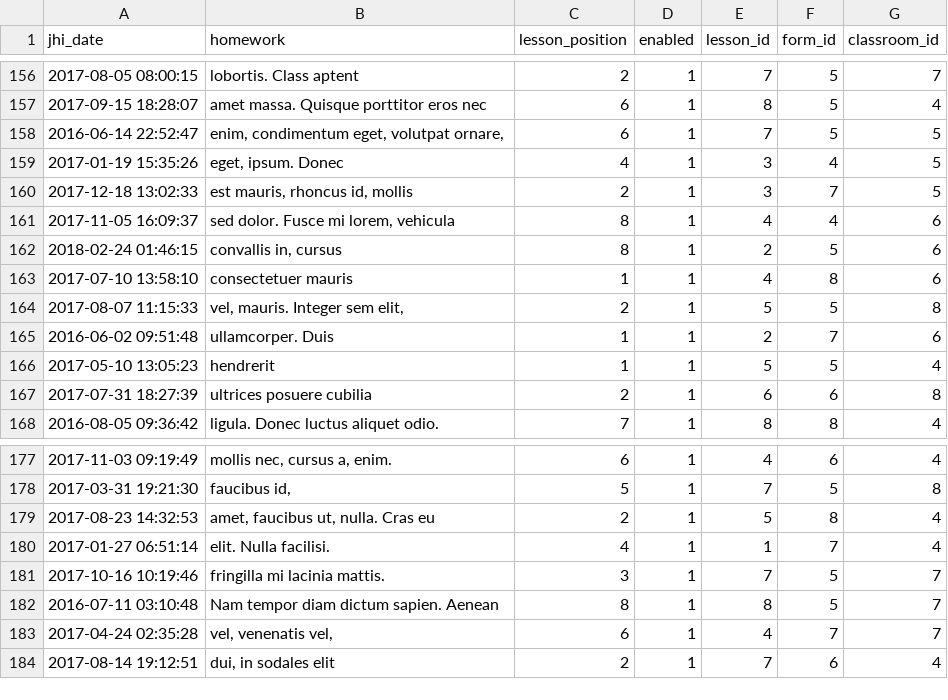
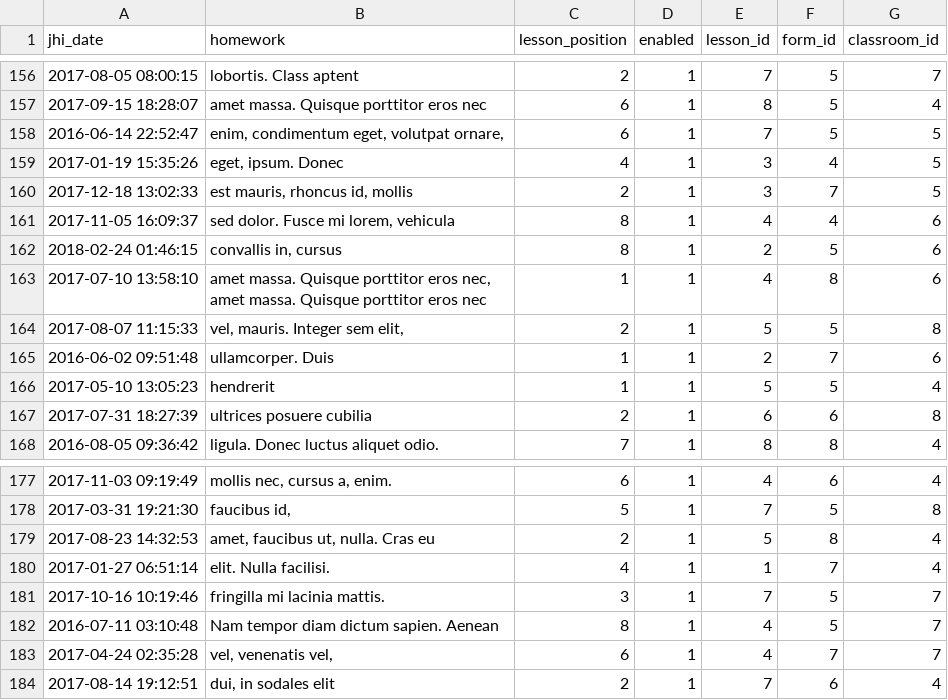
Before and after one commit to booklover93182167/SchoolNet, a CSV file: src/main/resources/config/liquibase/schedule.csv, drawn as a sheet; only a part is shown, gaps mark what is left out.

```diff
--- a/src/main/resources/config/liquibase/schedule.csv
+++ b/src/main/resources/config/liquibase/schedule.csv
@@ -162,3 +162,3 @@
 "2018-02-24 01:46:15";"convallis in, cursus";8;"1";2;5;6
-"2017-07-10 13:58:10";"consectetuer mauris";1;"1";4;8;6
+"2017-07-10 13:58:10";"amet massa. Quisque porttitor eros nec, amet massa. Quisque porttitor eros nec";1;"1";4;8;6
 "2017-08-07 11:15:33";"vel, mauris. Integer sem elit,";2;"1";5;5;8
@@ -181,3 +181,3 @@
 "2017-10-16 10:19:46";"fringilla mi lacinia mattis.";3;"1";7;5;7
-"2016-07-11 03:10:48";"Nam tempor diam dictum sapien. Aenean";8;"1";8;5;7
+"2016-07-11 03:10:48";"Nam tempor diam dictum sapien. Aenean";8;"1";4;5;7
 "2017-04-24 02:35:28";"vel, venenatis vel,";6;"1";4;7;7
```
Also changed, not shown: src/main/resources/config/liquibase/schedule2.csv, src/main/resources/config/liquibase/users.csv.
